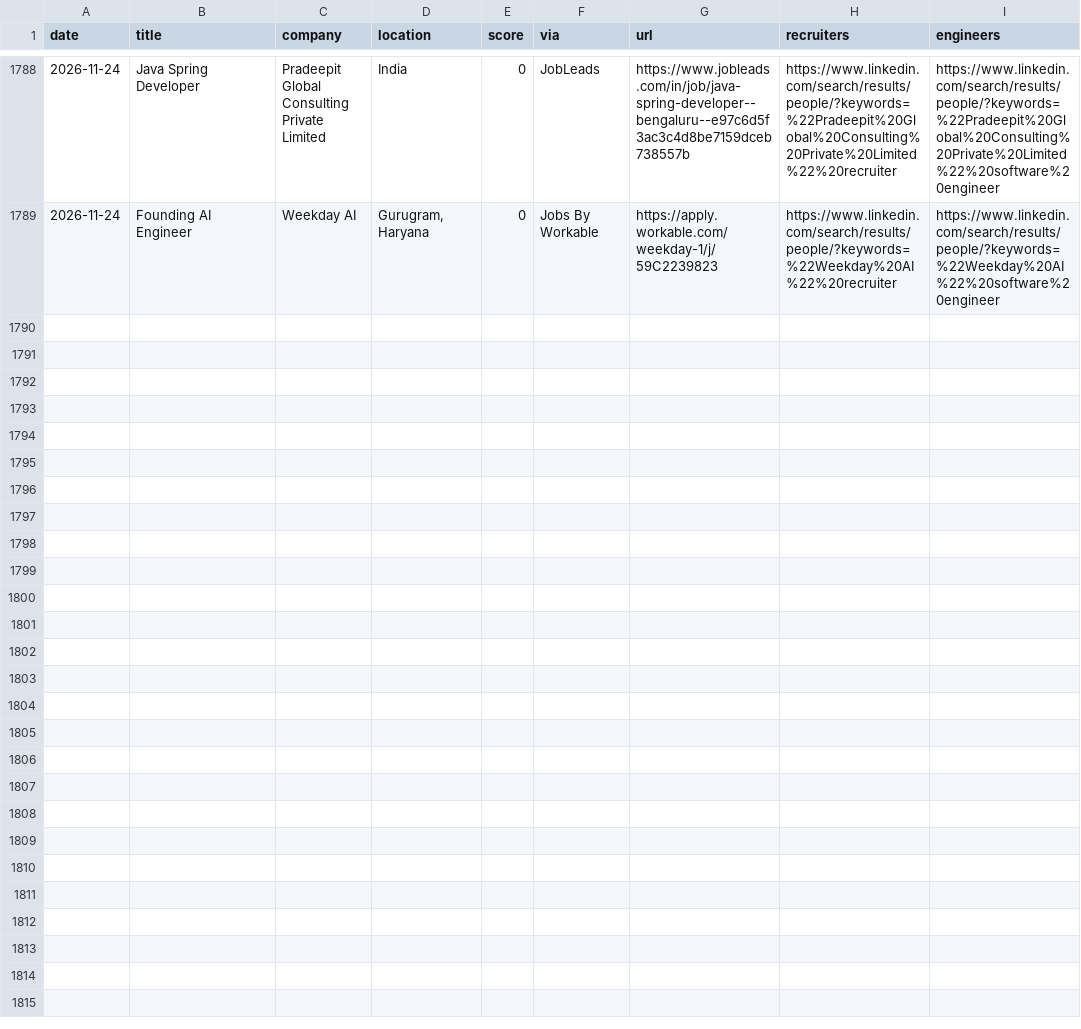
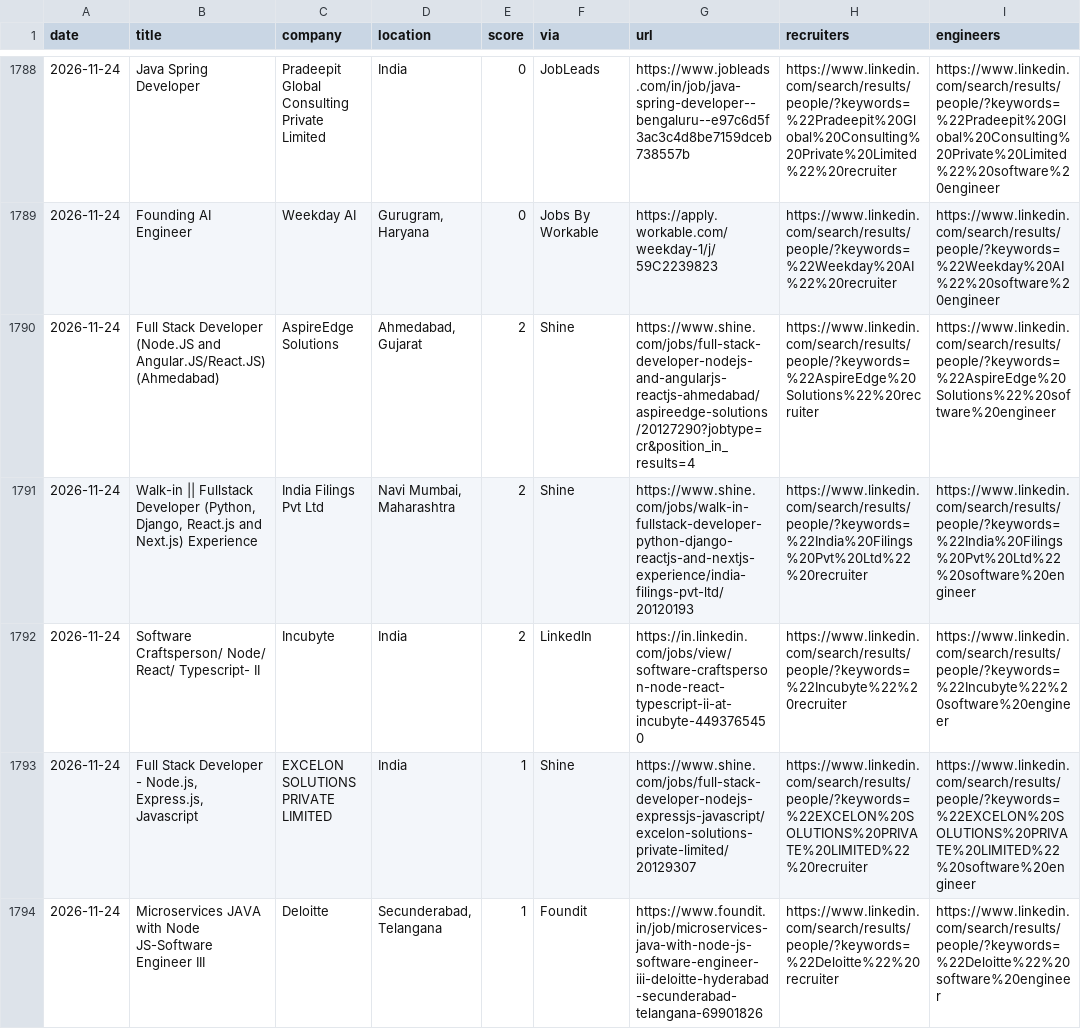
Before and after one commit to Tanishq8311/Jobbie, a CSV file: data/jobs.csv, drawn as a sheet; only a part is shown, gaps mark what is left out; the diff covers the shown part only; the diff names each change by its address in the sheet, - before the commit and + after, or states it on an @@ line.

```diff
--- a/data/jobs.csv
+++ b/data/jobs.csv
+row 1790: 2026-11-24 | Full Stack Developer (Node.JS and Angular.JS/React.JS) (Ahmedabad) | AspireEdge Solutions | Ahmedabad, Gujarat | 2 | Shine | https://www.shine.com/jobs/full-stack-developer-nodejs-and-angularjs-reactjs-ahmedabad/aspireedge-solutions/20127290?jobtype=cr&position_in_results=4 | https://www.linkedin.com/search/results/people/?keywords=%22AspireEdge%20Solutions%22%20recruiter | https://www.linkedin.com/search/results/people/?keywords=%22AspireEdge%20Solutions%22%20software%20engineer
+row 1791: 2026-11-24 | Walk-in || Fullstack Developer (Python, Django, React.js and Next.js) Experience | India Filings Pvt Ltd | Navi Mumbai, Maharashtra | 2 | Shine | https://www.shine.com/jobs/walk-in-fullstack-developer-python-django-reactjs-and-nextjs-experience/india-filings-pvt-ltd/20120193 | https://www.linkedin.com/search/results/people/?keywords=%22India%20Filings%20Pvt%20Ltd%22%20recruiter | https://www.linkedin.com/search/results/people/?keywords=%22India%20Filings%20Pvt%20Ltd%22%20software%20engineer
+row 1792: 2026-11-24 | Software Craftsperson/ Node/ React/ Typescript- II | Incubyte | India | 2 | LinkedIn | https://in.linkedin.com/jobs/view/software-craftsperson-node-react-typescript-ii-at-incubyte-4493765450 | https://www.linkedin.com/search/results/people/?keywords=%22Incubyte%22%20recruiter | https://www.linkedin.com/search/results/people/?keywords=%22Incubyte%22%20software%20engineer
+row 1793: 2026-11-24 | Full Stack Developer - Node.js, Express.js, Javascript | EXCELON SOLUTIONS PRIVATE LIMITED | India | 1 | Shine | https://www.shine.com/jobs/full-stack-developer-nodejs-expressjs-javascript/excelon-solutions-private-limited/20129307 | https://www.linkedin.com/search/results/people/?keywords=%22EXCELON%20SOLUTIONS%20PRIVATE%20LIMITED%22%20recruiter | https://www.linkedin.com/search/results/people/?keywords=%22EXCELON%20SOLUTIONS%20PRIVATE%20LIMITED%22%20software%20engineer
+row 1794: 2026-11-24 | Microservices JAVA with Node JS-Software Engineer III | Deloitte | Secunderabad, Telangana | 1 | Foundit | https://www.foundit.in/job/microservices-java-with-node-js-software-engineer-iii-deloitte-hyderabad-secunderabad-telangana-69901826 | https://www.linkedin.com/search/results/people/?keywords=%22Deloitte%22%20recruiter | https://www.linkedin.com/search/results/people/?keywords=%22Deloitte%22%20software%20engineer
```
Also changed, not shown: 4 added rows elsewhere in this file, 1 other file.
